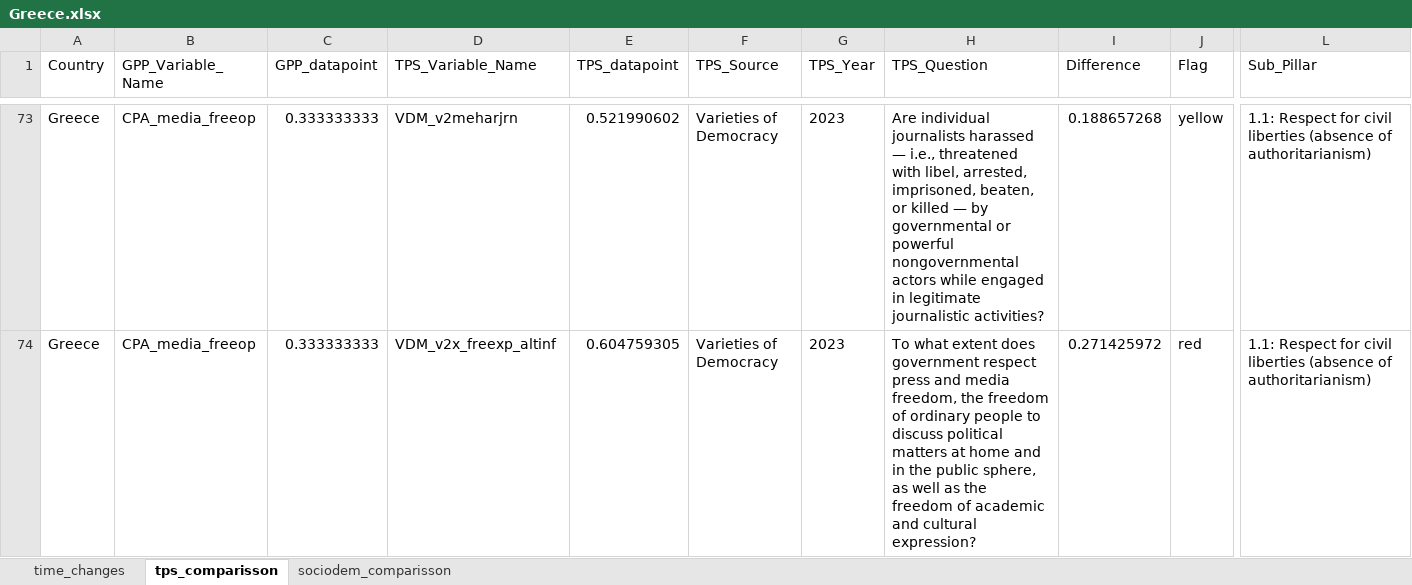
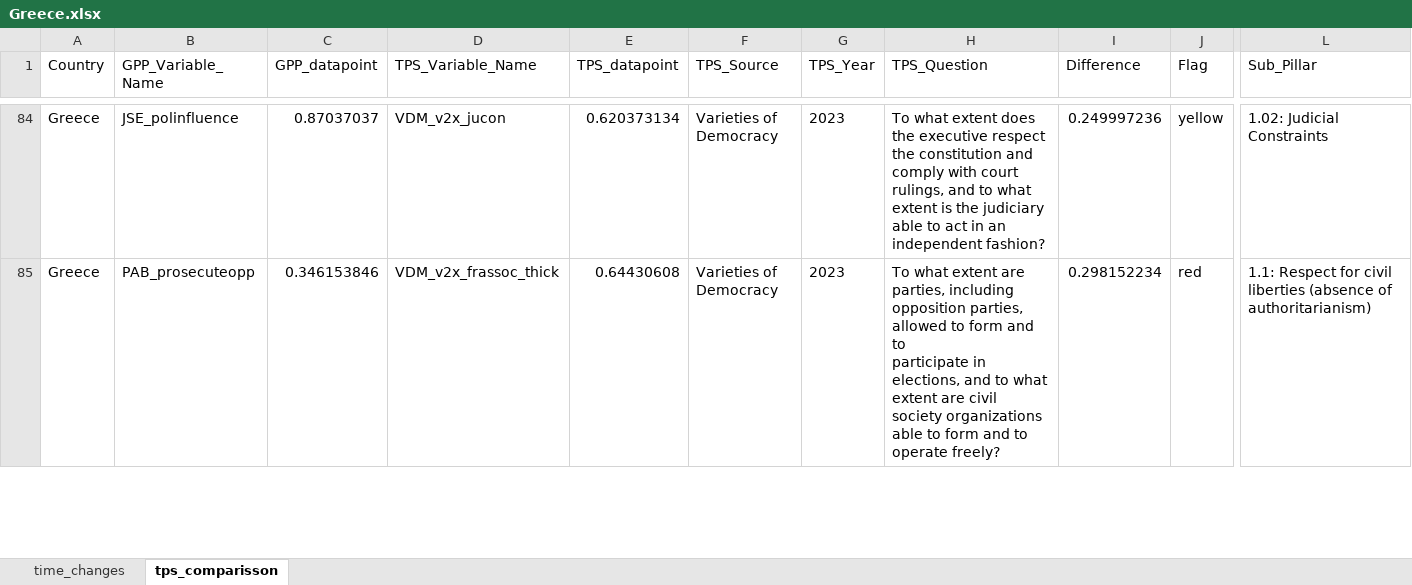
Before and after one commit to ctoruno/eu-data-validation, an Excel workbook: CD-valid/Outcomes/Pretest/Greece/Greece.xlsx, sheet tps_comparisson, drawn as a sheet; only a part is shown, gaps mark what is left out; values as stored, in another font and other column widths than the file's, no borders; addresses are those after the commit; ↵ is a line break in a cell; the diff covers the shown part only; the diff names each change by its address in the sheet, - before the commit and + after, or states it on an @@ line.

Commit message:
Update Greece report with new expert variables

```diff
--- a/CD-valid/Outcomes/Pretest/Greece/Greece.xlsx (sheet tps_comparisson)
+++ b/CD-valid/Outcomes/Pretest/Greece/Greece.xlsx (sheet tps_comparisson)
-sheet tab: sociodem_comparisson
-B84 (GPP_Variable_Name): CPA_media_freeop
+B84 (GPP_Variable_Name): JSE_polinfluence
-C84 (GPP_datapoint): 0.333333333
+C84 (GPP_datapoint): 0.87037037
-D84 (TPS_Variable_Name): VDM_v2meharjrn
+D84 (TPS_Variable_Name): VDM_v2x_jucon
-E84 (TPS_datapoint): 0.521990602
+E84 (TPS_datapoint): 0.620373134
-H84 (TPS_Question): Are individual journalists harassed — i.e., threatened with libel, arrested, imprisoned, beaten, or killed — by governmental or powerful nongovernmental actors while engaged in legitimate journalistic activities?
+H84 (TPS_Question): To what extent does the executive respect the constitution and comply with court ↵ rulings, and to what extent is the judiciary able to act in an independent fashion?
-I84 (Difference): 0.188657268
+I84 (Difference): 0.249997236
-L84 (Sub_Pillar): 1.1: Respect for civil liberties (absence of authoritarianism)
+L84 (Sub_Pillar): 1.02: Judicial Constraints
-B85 (GPP_Variable_Name): CPA_media_freeop
+B85 (GPP_Variable_Name): PAB_prosecuteopp
-C85 (GPP_datapoint): 0.333333333
+C85 (GPP_datapoint): 0.346153846
-D85 (TPS_Variable_Name): VDM_v2x_freexp_altinf
+D85 (TPS_Variable_Name): VDM_v2x_frassoc_thick
-E85 (TPS_datapoint): 0.604759305
+E85 (TPS_datapoint): 0.64430608
-H85 (TPS_Question): …what extent does government respect press and media freedom, the freedom of ordinary people to discuss political matters at home and in the public sphere, as well as the freedom of academic and cultural expression?
+H85 (TPS_Question): …what extent are parties, including opposition parties, allowed to form and to ↵ participate in elections, and to what extent are civil society organizations able to form and to operate freely?
-I85 (Difference): 0.271425972
+I85 (Difference): 0.298152234
```
Also changed, not shown: 11 added rows, 1 removed row, 1 moved row and 27 edited cells elsewhere in this sheet, 3 other files.
